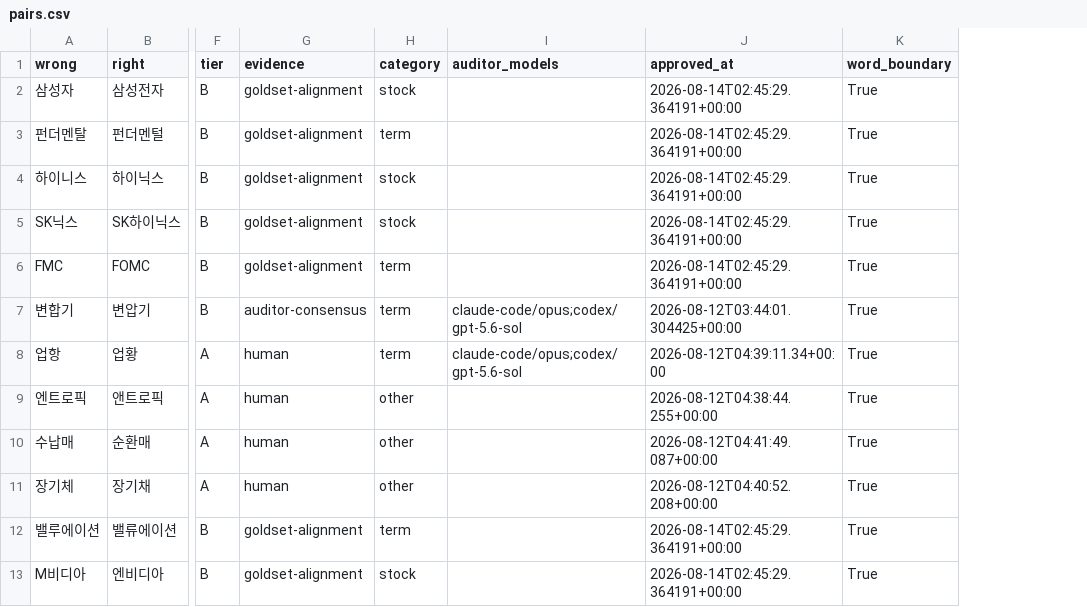
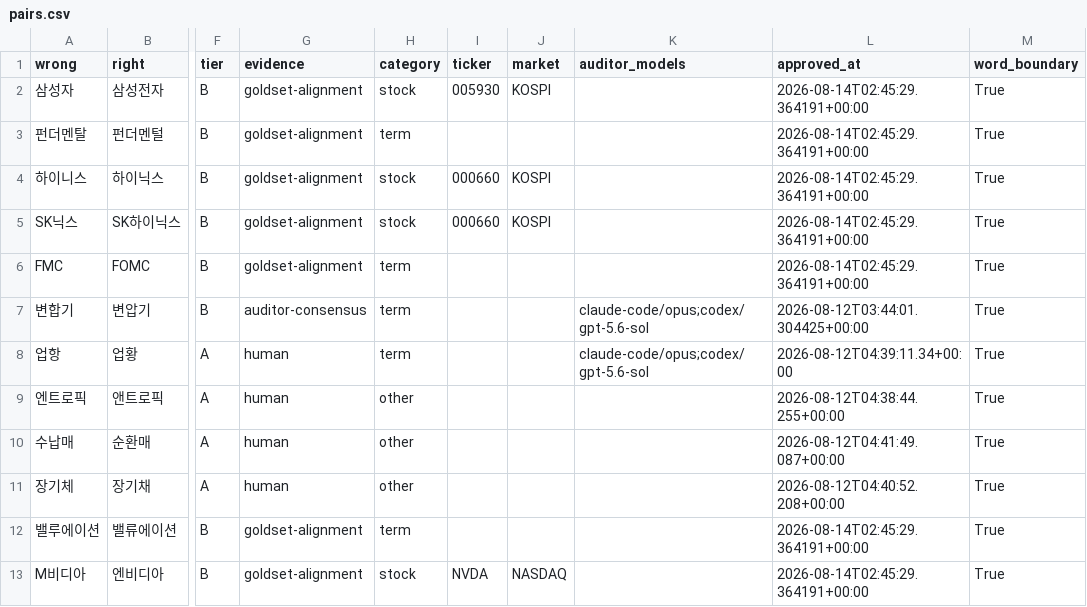
Before and after one commit to woongstardev/ko-finance-asr-corrections, a CSV file: data/pairs.csv, drawn as a sheet; only a part is shown, gaps mark what is left out; the diff names each change by its address in the sheet, - before the commit and + after, or states it on an @@ line.

```diff
--- a/data/pairs.csv
+++ b/data/pairs.csv
+column I (ticker), rows 2-13: 005930 |  | 000660 | 000660 |  |  |  |  |  |  |  | NVDA
+column J (market), rows 2-13: KOSPI |  | KOSPI | KOSPI |  |  |  |  |  |  |  | NASDAQ
```
Also changed, not shown: 7 other files.
